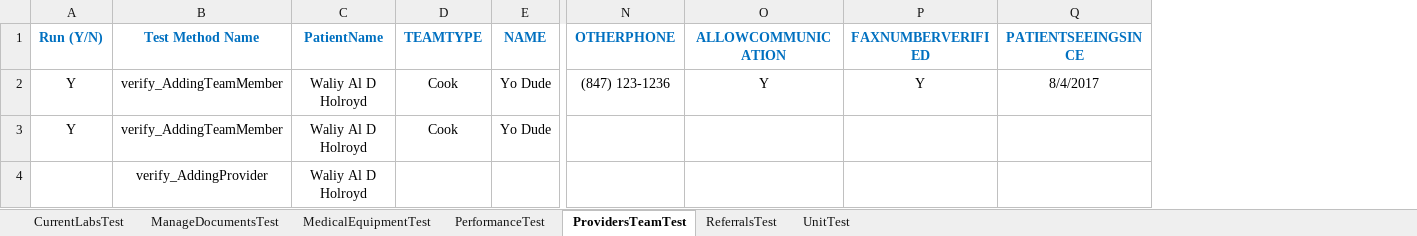
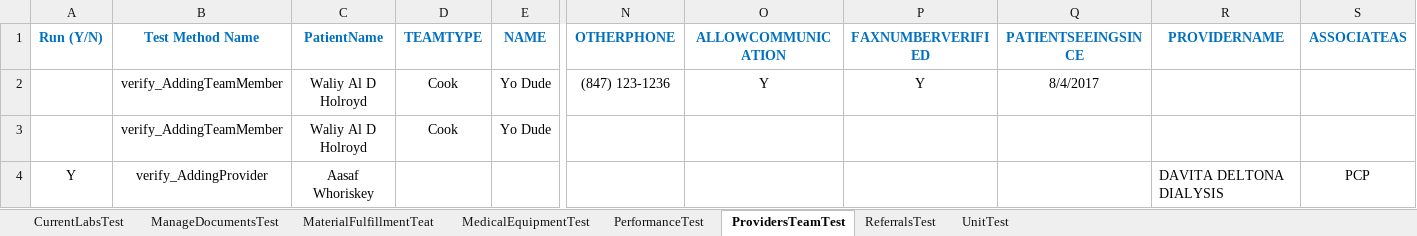
Before and after one commit to varun7866/Pom, an Excel workbook: CapellaUI/resources/TestData.xlsx, sheet ProvidersTeamTest, drawn as a sheet; only a part is shown, gaps mark what is left out; values as stored, in another font and other column widths than the file's, no borders; removed rows and columns are numbered as before the commit, all else as after; rows hold the shown columns only; the diff names each change by its address in the sheet, - before the commit and + after, or states it on an @@ line.

```diff
--- a/CapellaUI/resources/TestData.xlsx (sheet ProvidersTeamTest)
+++ b/CapellaUI/resources/TestData.xlsx (sheet ProvidersTeamTest)
+sheet tab: MaterialFulfillmentTeat
+column R (PROVIDERNAME), empty
+column S (ASSOCIATEAS), empty
-A2:A3 (Run (Y/N)): Y
+A2:A3 (Run (Y/N)): (empty)
-row 4:  | verify_AddingProvider | Waliy Al D Holroyd
+row 4: Y | verify_AddingProvider | Aasaf Whoriskey |  |  |  |  |  |  | DAVITA DELTONA DIALYSIS | PCP
```
Also changed, not shown: 4 other files.
